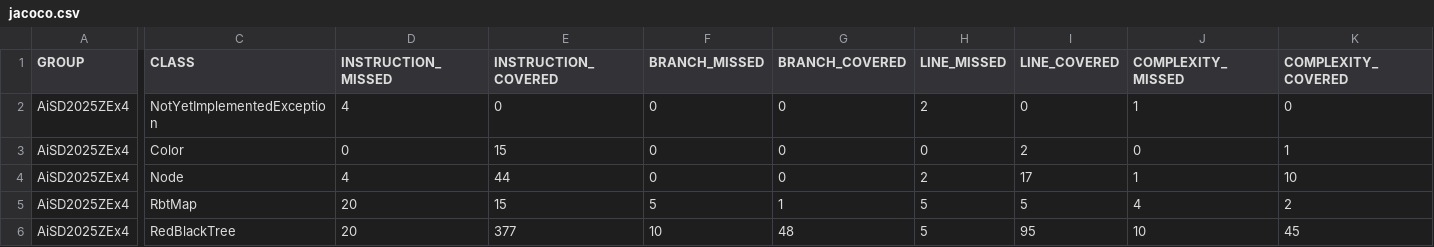
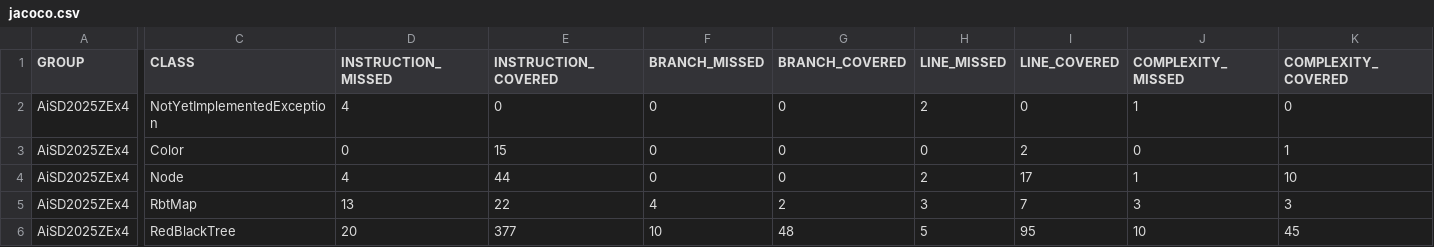
Before and after one commit to antoni-kuczynski/Dsa_Lab, a CSV file: cw4/AiSD2025ZEx4/target/site/jacoco/jacoco.csv, drawn as a sheet; only a part is shown, gaps mark what is left out; the diff covers the shown part only; the diff names each change by its address in the sheet, - before the commit and + after, or states it on an @@ line.

```diff
--- a/cw4/AiSD2025ZEx4/target/site/jacoco/jacoco.csv
+++ b/cw4/AiSD2025ZEx4/target/site/jacoco/jacoco.csv
-D5 (INSTRUCTION_MISSED): 20
+D5 (INSTRUCTION_MISSED): 13
-E5 (INSTRUCTION_COVERED): 15
+E5 (INSTRUCTION_COVERED): 22
-F5 (BRANCH_MISSED): 5
+F5 (BRANCH_MISSED): 4
-G5 (BRANCH_COVERED): 1
+G5 (BRANCH_COVERED): 2
-H5 (LINE_MISSED): 5
+H5 (LINE_MISSED): 3
-I5 (LINE_COVERED): 5
+I5 (LINE_COVERED): 7
-J5 (COMPLEXITY_MISSED): 4
+J5 (COMPLEXITY_MISSED): 3
-K5 (COMPLEXITY_COVERED): 2
+K5 (COMPLEXITY_COVERED): 3
```
Also changed, not shown: 2 edited cells elsewhere in this file, 20 other files.
